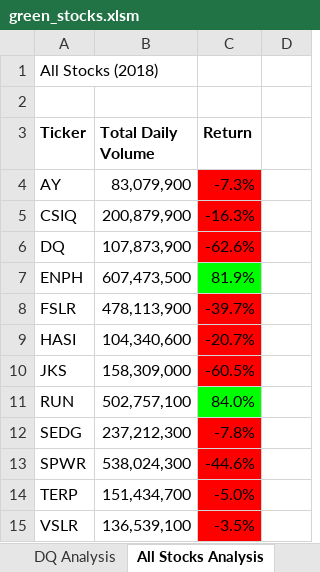
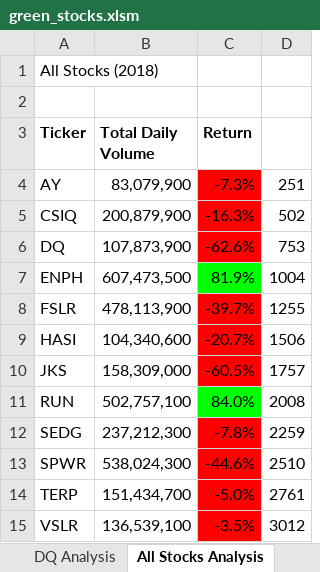
Before and after one commit to D-u-s-t-i-n/stock-analysis, an Excel workbook: green_stocks.xlsm, sheet All Stocks Analysis, drawn as a sheet; values as stored, in another font and other column widths than the file's, no borders; charts and pictures not drawn; the diff names each change by its address in the sheet, - before the commit and + after, or states it on an @@ line.

Commit message:
Replace green_stocks.xlsm. Third iteration.

```diff
--- a/green_stocks.xlsm (sheet All Stocks Analysis)
+++ b/green_stocks.xlsm (sheet All Stocks Analysis)
-D4: (empty)
+D4: 251
-D5: (empty)
+D5: 502
-D6: (empty)
+D6: 753
-D7: (empty)
+D7: 1004
-D8: (empty)
+D8: 1255
-D9: (empty)
+D9: 1506
-D10: (empty)
+D10: 1757
-D11: (empty)
+D11: 2008
-D12: (empty)
+D12: 2259
-D13: (empty)
+D13: 2510
-D14: (empty)
+D14: 2761
-D15: (empty)
+D15: 3012
```
